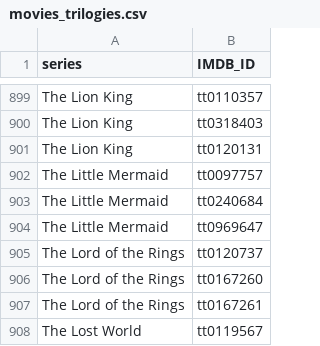
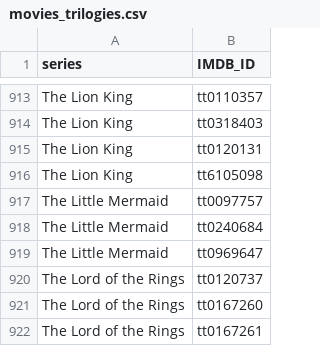
Before and after one commit to paradime-io/paradime-dbt-movie-challenge, a CSV file: seeds/movies_trilogies.csv, drawn as a sheet; only a part is shown, gaps mark what is left out; the shorter side is filled out with more unchanged rows; the diff covers the shown part only.

```diff
--- a/seeds/movies_trilogies.csv
+++ b/seeds/movies_trilogies.csv
@@ -901,2 +915,3 @@ The Lion King,tt0318403
 The Lion King,tt0120131
+The Lion King,tt6105098
 The Little Mermaid,tt0097757
```
Also changed, not shown: 14 added rows elsewhere in this file, 1 other file.
